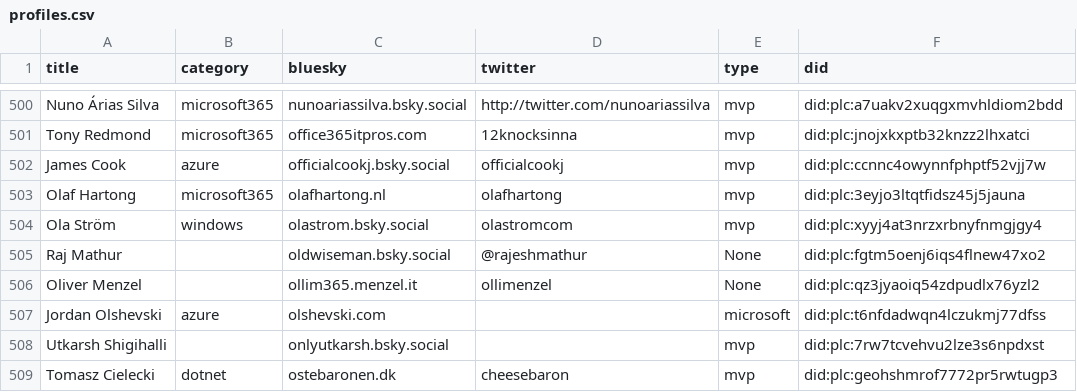
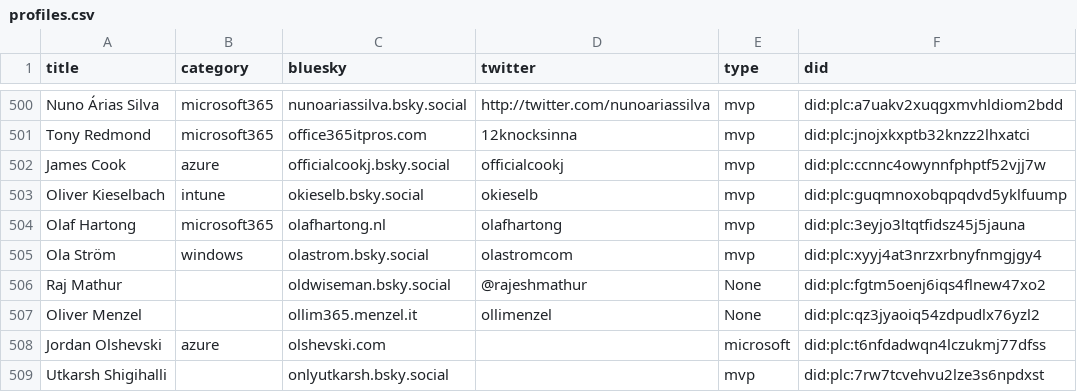
Before and after one commit to plemich/bluesky, a CSV file: website/static/profiles.csv, drawn as a sheet; only a part is shown, gaps mark what is left out; the shorter side is filled out with more unchanged rows.

```diff
--- a/website/static/profiles.csv
+++ b/website/static/profiles.csv
@@ -506,2 +506,3 @@
 "James Cook","azure","officialcookj.bsky.social","officialcookj","mvp","did:plc:ccnnc4owynnfphptf52vjj7w"
+"Oliver Kieselbach","intune","okieselb.bsky.social","okieselb","mvp","did:plc:guqmnoxobqpqdvd5yklfuump"
 "Olaf Hartong","microsoft365","olafhartong.nl","olafhartong","mvp","did:plc:3eyjo3ltqtfidsz45j5jauna"
```
Also changed, not shown: 1 other file.
